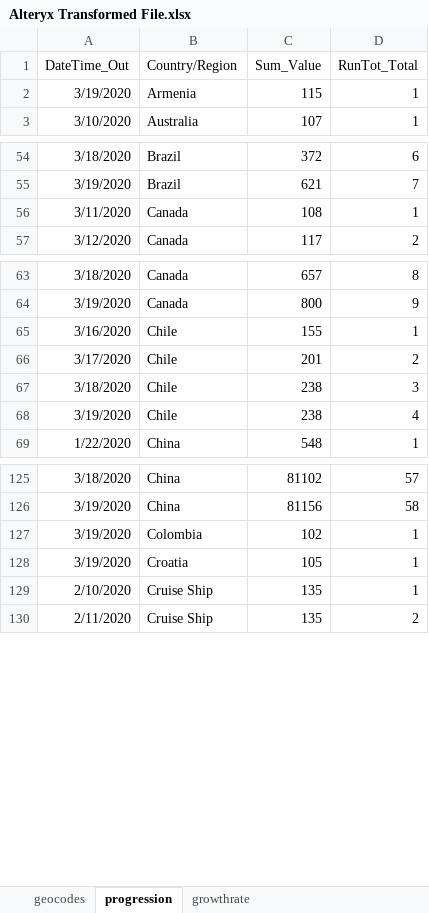
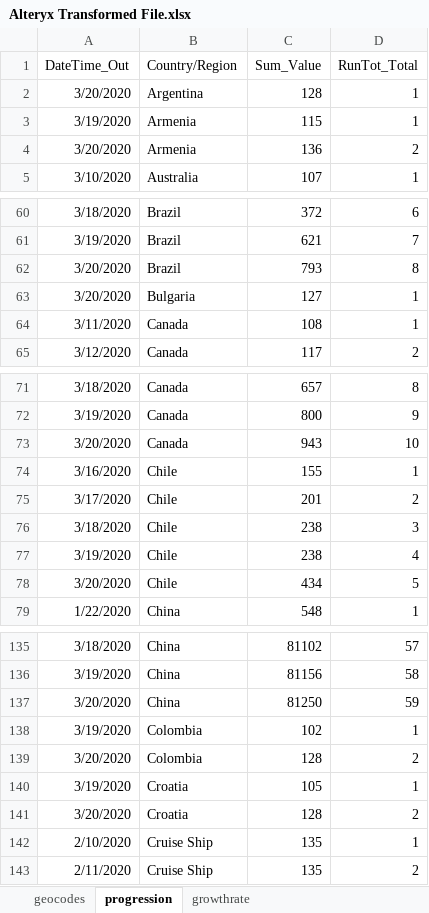
Before and after one commit to Sambit78/COVID-19, an Excel workbook: Alteryx Transformed File.xlsx, sheet progression, drawn as a sheet; only a part is shown, gaps mark what is left out; values as stored, in another font and other column widths than the file's, no borders; the diff covers the shown part only; the diff names each change by its address in the sheet, - before the commit and + after, or states it on an @@ line.

```diff
--- a/Alteryx Transformed File.xlsx (sheet progression)
+++ b/Alteryx Transformed File.xlsx (sheet progression)
+row 2: 3/20/2020 | Argentina | 128 | 1
+row 4: 3/20/2020 | Armenia | 136 | 2
+row 62: 3/20/2020 | Brazil | 793 | 8
+row 63: 3/20/2020 | Bulgaria | 127 | 1
+row 73: 3/20/2020 | Canada | 943 | 10
+row 78: 3/20/2020 | Chile | 434 | 5
+row 137: 3/20/2020 | China | 81250 | 59
+row 139: 3/20/2020 | Colombia | 128 | 2
+row 141: 3/20/2020 | Croatia | 128 | 2
```
Also changed, not shown: 57 added rows elsewhere in this sheet, sheet geocodes, sheet growthrate, 1 other file.
